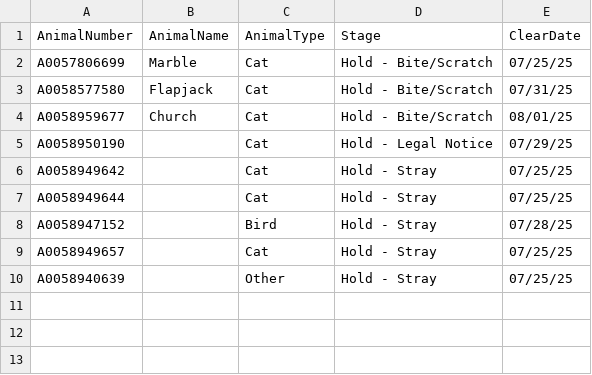
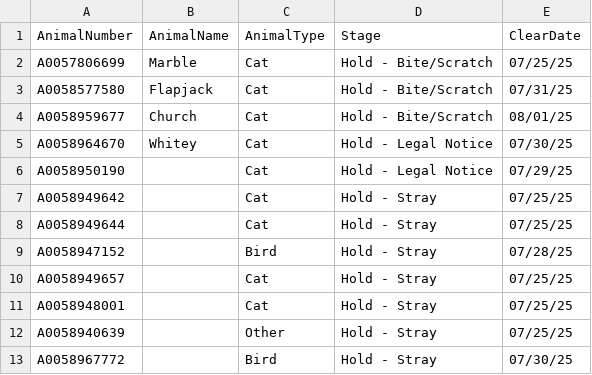
Before and after one commit to zsprowls/SPCAAutomation, a CSV file: SPCA_Rounds/clear.csv, drawn as a sheet; the diff names each change by its address in the sheet, - before the commit and + after, or states it on an @@ line.

```diff
--- a/SPCA_Rounds/clear.csv
+++ b/SPCA_Rounds/clear.csv
+row 5: A0058964670 | Whitey | Cat | Hold - Legal Notice | 07/30/25
+row 11: A0058948001 |  | Cat | Hold - Stray | 07/25/25
+row 13: A0058967772 |  | Bird | Hold - Stray | 07/30/25
```
Also changed, not shown: __Load Files Go Here__/AnimalInventory.csv, __Load Files Go Here__/AnimalOutcome.csv, 4 other files.
